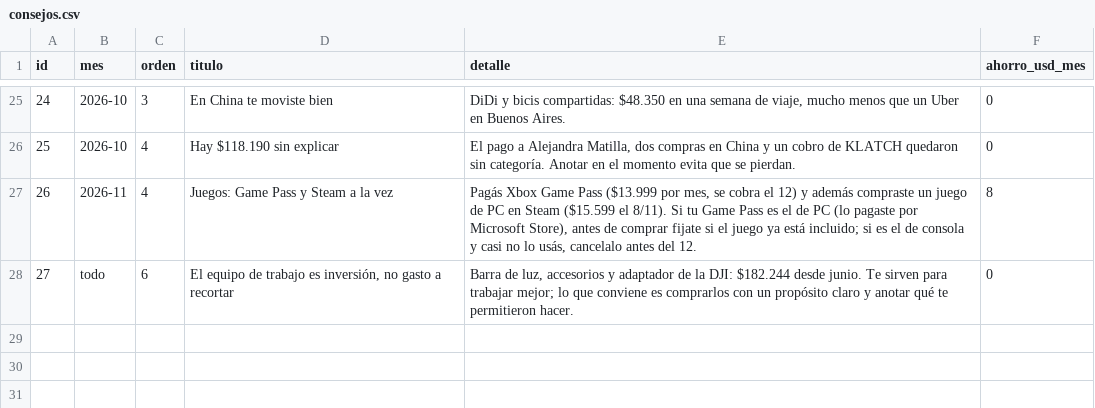
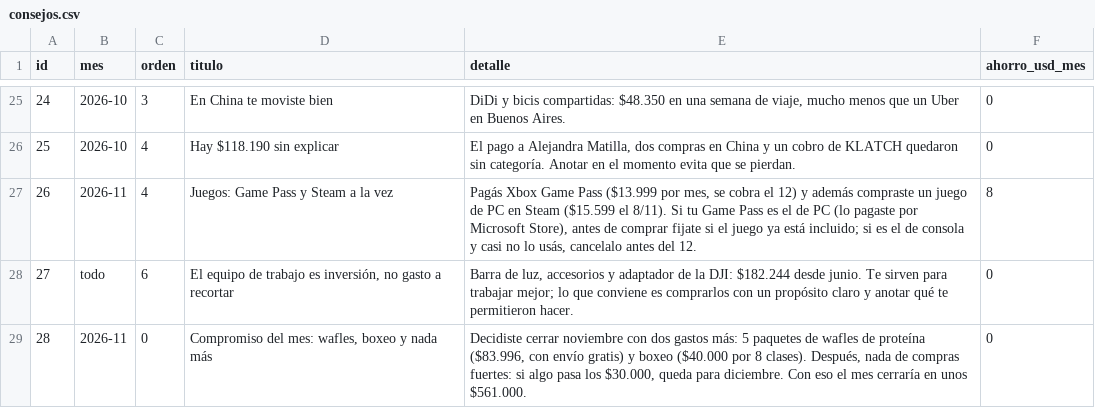
Before and after one commit to Santinodan/Claude, a CSV file: Finanzas/Datos/consejos.csv, drawn as a sheet; only a part is shown, gaps mark what is left out; the diff names each change by its address in the sheet, - before the commit and + after, or states it on an @@ line.

```diff
--- a/Finanzas/Datos/consejos.csv
+++ b/Finanzas/Datos/consejos.csv
+row 29: 28 | 2026-11 | 0 | Compromiso del mes: wafles, boxeo y nada más | Decidiste cerrar noviembre con dos gastos más: 5 paquetes de wafles de proteína ($83.996, con envío gratis) y boxeo ($40.000 por 8 clases). Después, nada de compras fuertes: si algo pasa los $30.000, queda para diciembre. Con eso el mes cerraría en unos $561.000. | 0
```
Also changed, not shown: 1 other file.
